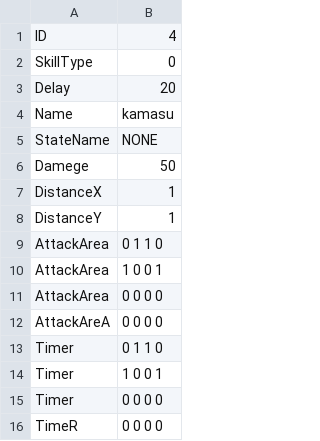
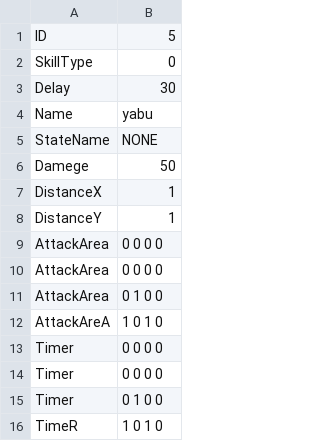
Before and after one commit to YuraIkeuchi/LastTeam, a CSV file: Resources/csv/chara/player/skill/Skill05.csv, drawn as a sheet.

```diff
--- a/Resources/csv/chara/player/skill/Skill05.csv
+++ b/Resources/csv/chara/player/skill/Skill05.csv
@@ -1,5 +1,5 @@
-ID,4
+ID,5
 SkillType,0
-Delay,20
-Name,kamasu
+Delay,30
+Name,yabu
 StateName,NONE
@@ -8,9 +8,9 @@ DistanceX,1
 DistanceY,1
-AttackArea,0 1 1 0
-AttackArea,1 0 0 1
 AttackArea,0 0 0 0
-AttackAreA,0 0 0 0
-Timer,0 1 1 0
-Timer,1 0 0 1
+AttackArea,0 0 0 0
+AttackArea,0 1 0 0
+AttackAreA,1 0 1 0
 Timer,0 0 0 0
-TimeR,0 0 0 0
+Timer,0 0 0 0
+Timer,0 1 0 0
+TimeR,1 0 1 0
```
Also changed, not shown: Resources/csv/chara/player/skill/Skill04.csv, 1 other file.
